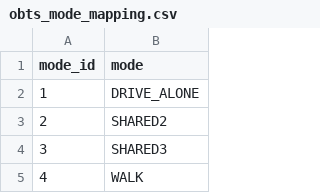
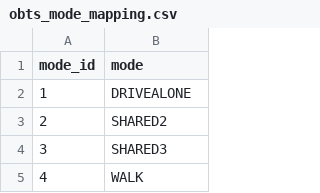
Before and after one commit to SANDAG/calibviz-pipeline, a CSV file: dbt/seeds/obts/obts_mode_mapping.csv, drawn as a sheet; only a part is shown.

Commit message:
Corrected OBTS mode mapping for drive alone

```diff
--- a/dbt/seeds/obts/obts_mode_mapping.csv
+++ b/dbt/seeds/obts/obts_mode_mapping.csv
@@ -1,3 +1,3 @@
 mode_id,mode
-1,DRIVE_ALONE
+1,DRIVEALONE
 2,SHARED2
```
